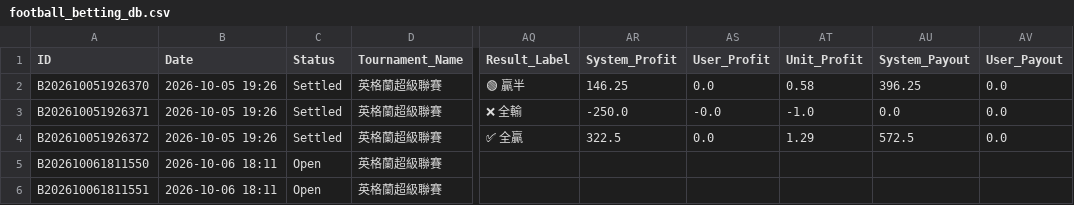
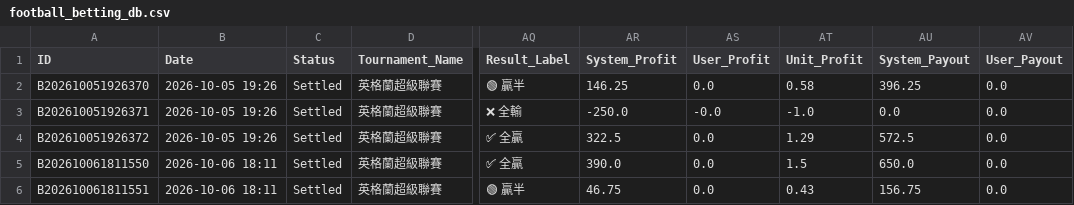
Before and after one commit to tipsme98/FB-app, a CSV file: football_betting_db.csv, drawn as a sheet; only a part is shown, gaps mark what is left out; the diff names each change by its address in the sheet, - before the commit and + after, or states it on an @@ line.

Commit message:
Auto-update football_betting_db.csv via Streamlit App [2026-10-06 18:13:34]

```diff
--- a/football_betting_db.csv
+++ b/football_betting_db.csv
-C5:C6 (Status): Open
+C5:C6 (Status): Settled
-AQ5 (Result_Label): (empty)
+AQ5 (Result_Label): ✅ 全贏
-AR5 (System_Profit): (empty)
+AR5 (System_Profit): 390.0
-AS5:AS6 (User_Profit): (empty)
+AS5:AS6 (User_Profit): 0.0
-AT5 (Unit_Profit): (empty)
+AT5 (Unit_Profit): 1.5
-AU5 (System_Payout): (empty)
+AU5 (System_Payout): 650.0
-AV5:AV6 (User_Payout): (empty)
+AV5:AV6 (User_Payout): 0.0
-AQ6 (Result_Label): (empty)
+AQ6 (Result_Label): 🟢 贏半
-AR6 (System_Profit): (empty)
+AR6 (System_Profit): 46.75
-AT6 (Unit_Profit): (empty)
+AT6 (Unit_Profit): 0.43
-AU6 (System_Payout): (empty)
+AU6 (System_Payout): 156.75
```
